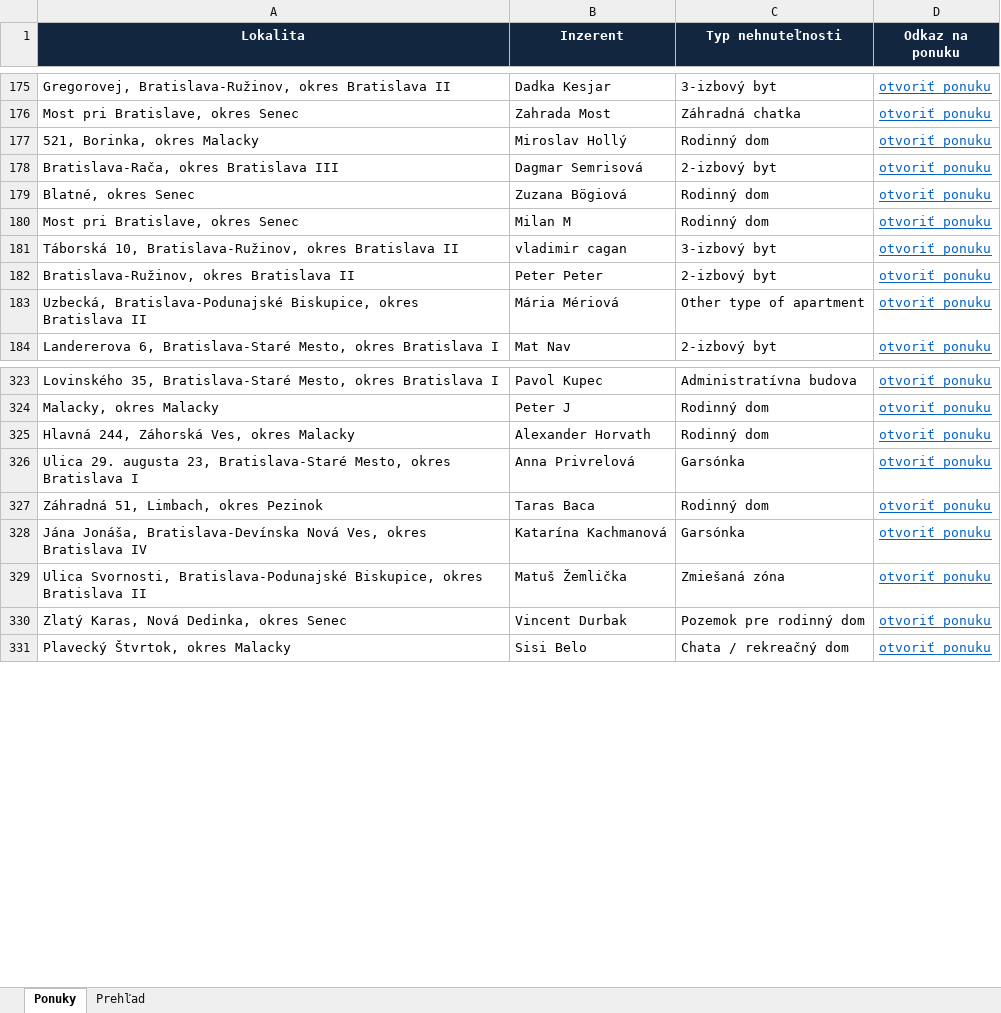
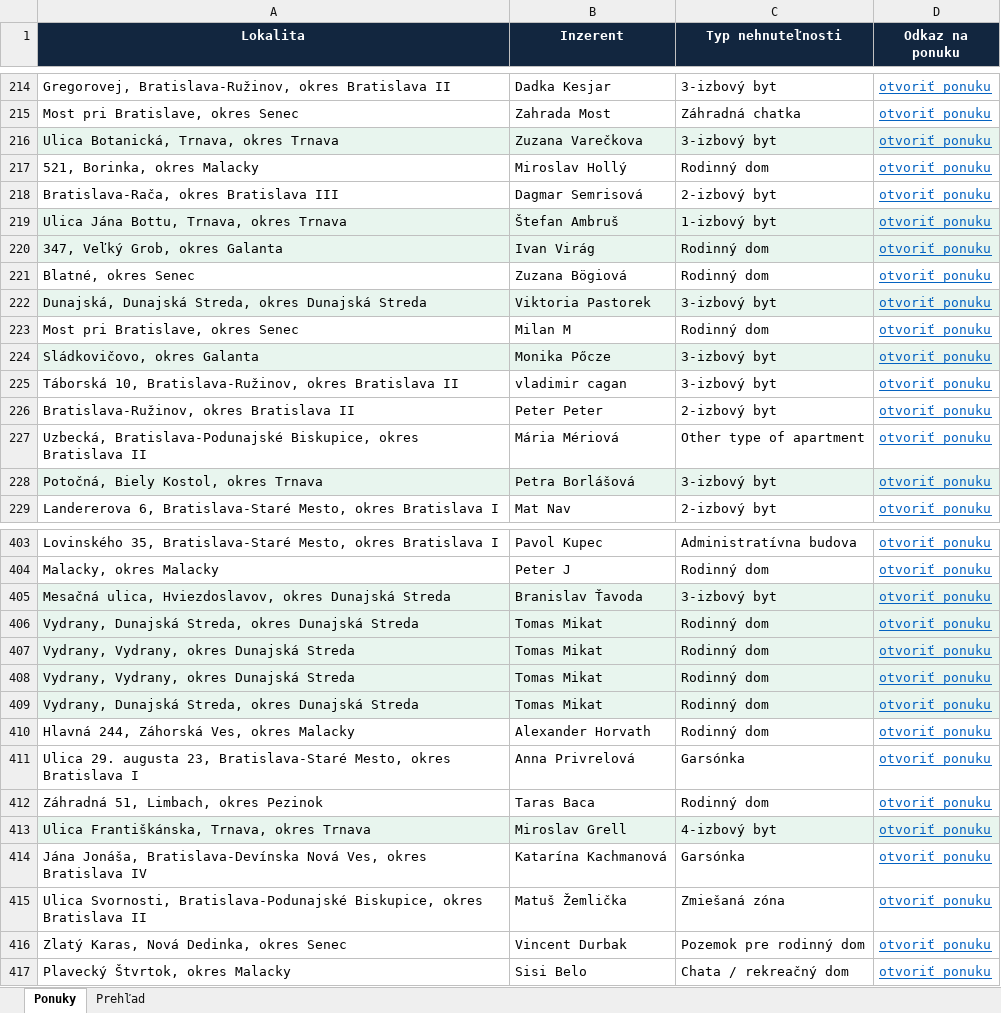
Before and after one commit to mrkubis-nest/nehnutelnosti-scraper, an Excel workbook: public/ponuky.xlsx, sheet Ponuky, drawn as a sheet; only a part is shown, gaps mark what is left out; values as stored, in another font and other column widths than the file's, no borders; the diff covers the shown part only; the diff names each change by its address in the sheet, - before the commit and + after, or states it on an @@ line.

```diff
--- a/public/ponuky.xlsx (sheet Ponuky)
+++ b/public/ponuky.xlsx (sheet Ponuky)
+row 216: Ulica Botanická, Trnava, okres Trnava | Zuzana Varečkova | 3-izbový byt | otvoriť ponuku
+row 219: Ulica Jána Bottu, Trnava, okres Trnava | Štefan Ambruš | 1-izbový byt | otvoriť ponuku
+row 220: 347, Veľký Grob, okres Galanta | Ivan Virág | Rodinný dom | otvoriť ponuku
+row 222: Dunajská, Dunajská Streda, okres Dunajská Streda | Viktoria Pastorek | 3-izbový byt | otvoriť ponuku
+row 224: Sládkovičovo, okres Galanta | Monika Pőcze | 3-izbový byt | otvoriť ponuku
+row 228: Potočná, Biely Kostol, okres Trnava | Petra Borlášová | 3-izbový byt | otvoriť ponuku
+row 405: Mesačná ulica, Hviezdoslavov, okres Dunajská Streda | Branislav Ťavoda | 3-izbový byt | otvoriť ponuku
+row 406: Vydrany, Dunajská Streda, okres Dunajská Streda | Tomas Mikat | Rodinný dom | otvoriť ponuku
+row 407: Vydrany, Vydrany, okres Dunajská Streda | Tomas Mikat | Rodinný dom | otvoriť ponuku
+row 408: Vydrany, Vydrany, okres Dunajská Streda | Tomas Mikat | Rodinný dom | otvoriť ponuku
+row 409: Vydrany, Dunajská Streda, okres Dunajská Streda | Tomas Mikat | Rodinný dom | otvoriť ponuku
+row 413: Ulica Františkánska, Trnava, okres Trnava | Miroslav Grell | 4-izbový byt | otvoriť ponuku
```
Also changed, not shown: 89 added rows and cell formats elsewhere in this sheet, sheet Prehľad, 2 other files.
